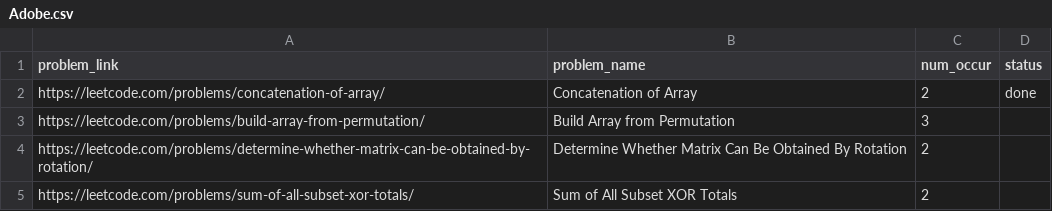
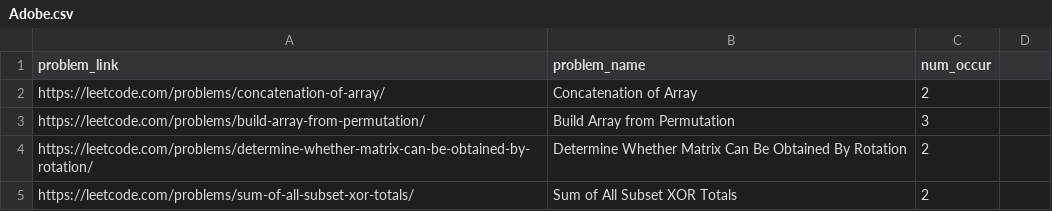
Before and after one commit to pranshta/leetcode-company-wise-problems-2022, a CSV file: companies/Adobe.csv, drawn as a sheet; only a part is shown; the diff names each change by its address in the sheet, - before the commit and + after, or states it on an @@ line.

Commit message:
Update Adobe.csv

```diff
--- a/companies/Adobe.csv
+++ b/companies/Adobe.csv
-D1: status
+D1: (empty)
-D2: done
+D2: (empty)
```
